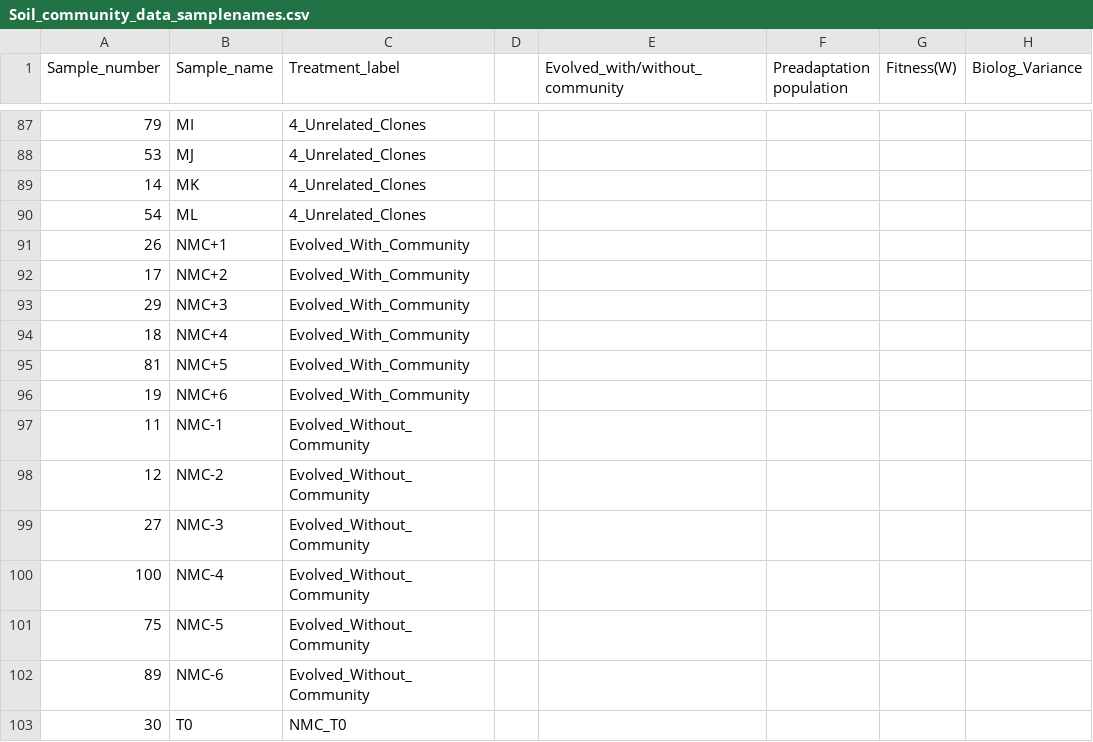
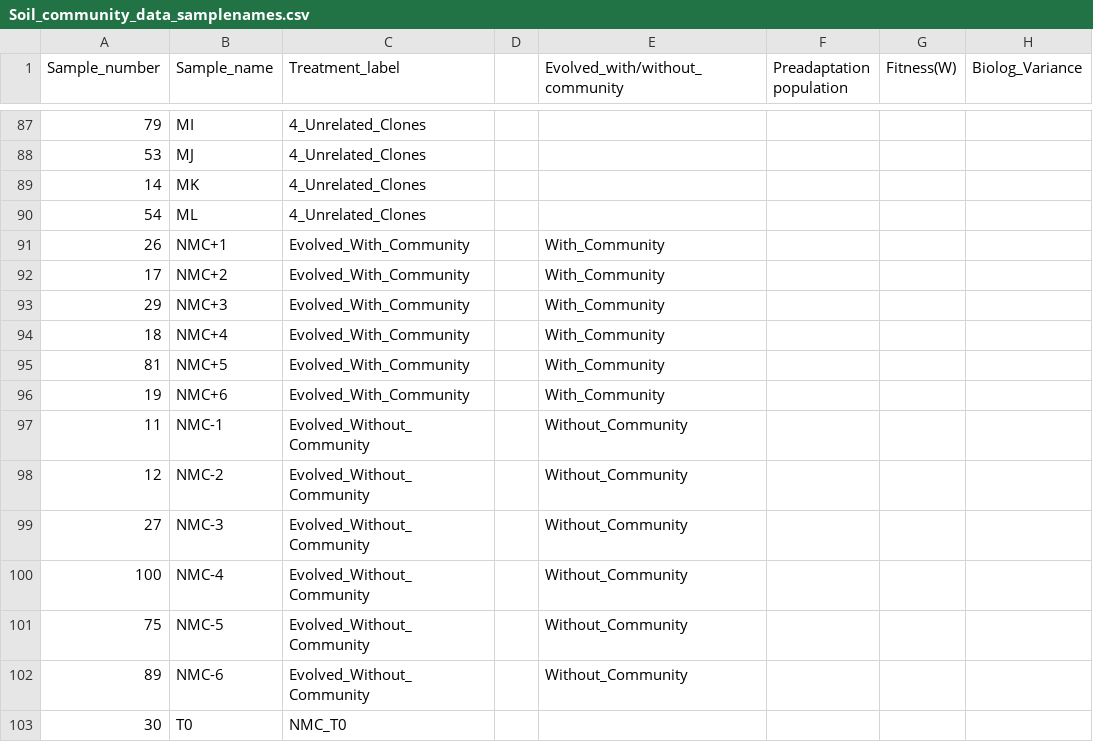
Before and after one commit to padpadpadpad/alex_biolog, a CSV file: sequencing/data/Soil_community_data_samplenames.csv, drawn as a sheet; only a part is shown, gaps mark what is left out; the diff names each change by its address in the sheet, - before the commit and + after, or states it on an @@ line.

```diff
--- a/sequencing/data/Soil_community_data_samplenames.csv
+++ b/sequencing/data/Soil_community_data_samplenames.csv
-E91:E96 (Evolved_with/without_community): (empty)
+E91:E96 (Evolved_with/without_community): With_Community
-E97:E102 (Evolved_with/without_community): (empty)
+E97:E102 (Evolved_with/without_community): Without_Community
```
Also changed, not shown: sequencing/data/metadata.csv, 19 other files.
